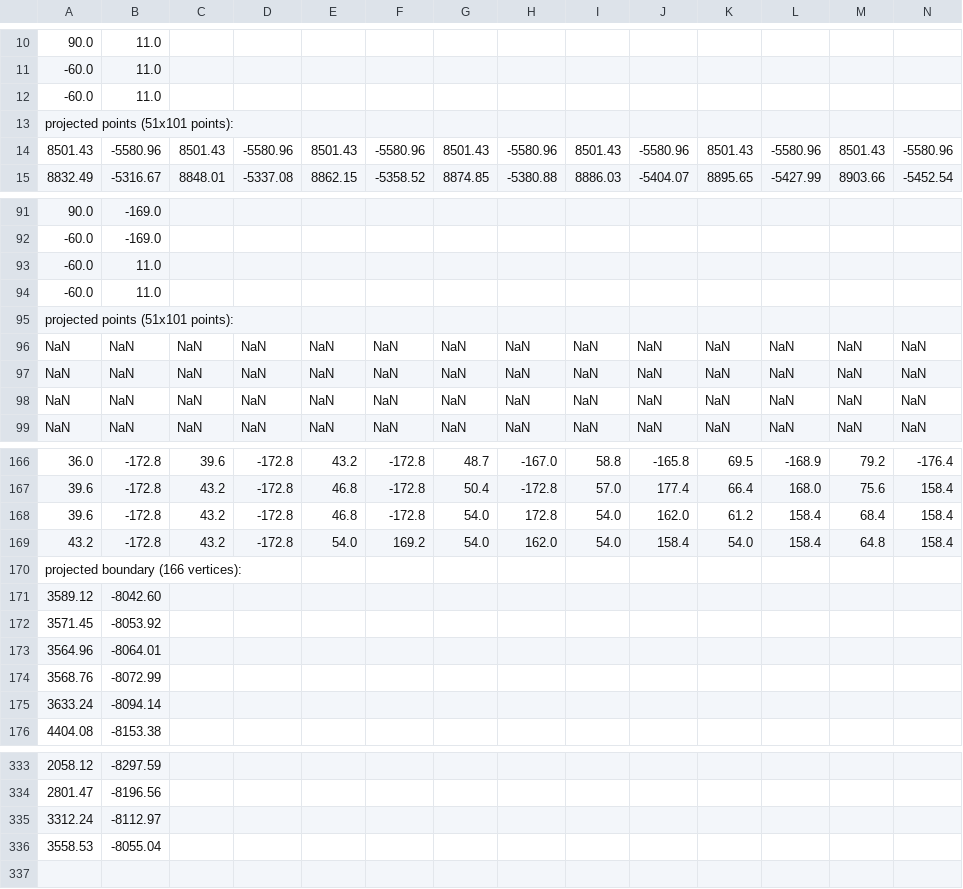
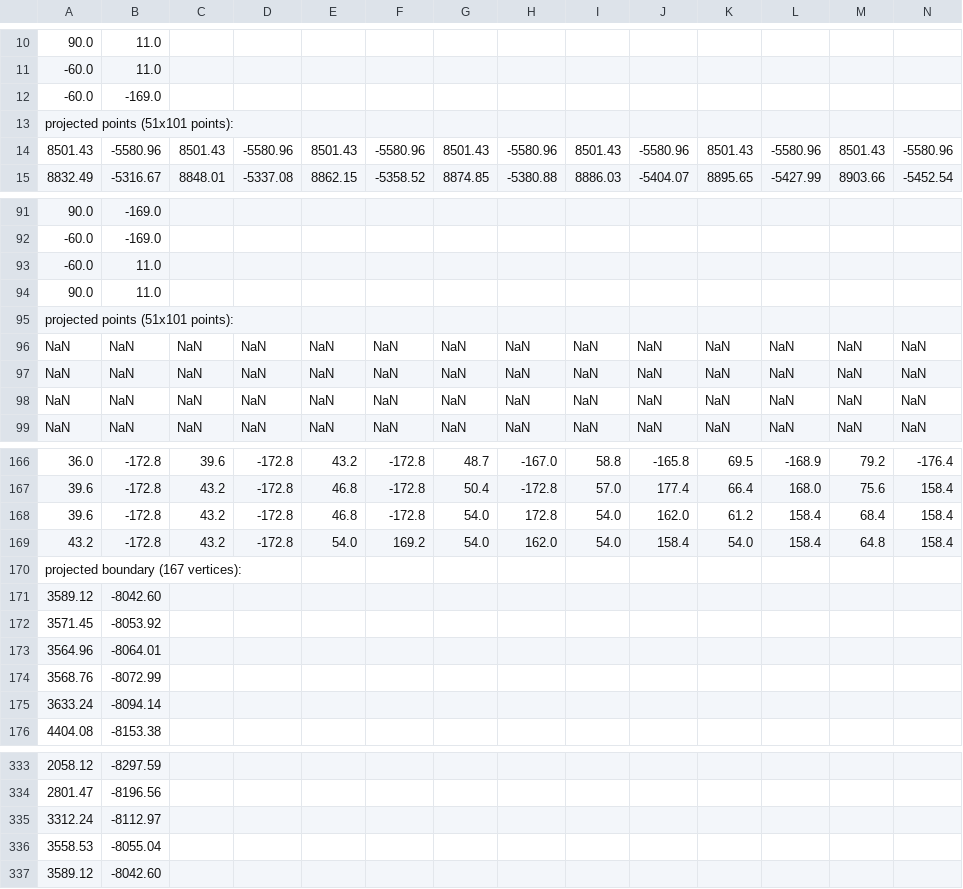
Before and after one commit to jkunimune/elastik, a CSV file: projection/elastic-earth-III.csv, drawn as a sheet; only a part is shown, gaps mark what is left out; removed rows and columns are numbered as before the commit, all else as after; rows hold the shown columns only; the diff names each change by its address in the sheet, - before the commit and + after, or states it on an @@ line.

```diff
--- a/projection/elastic-earth-III.csv
+++ b/projection/elastic-earth-III.csv
-row 12: -60.0 | 11.0
+row 12: -60.0 | -169.0
-row 94: -60.0 | 11.0
+row 94: 90.0 | 11.0
-A170: projected boundary (166 vertices):
+A170: projected boundary (167 vertices):
+row 337: 3589.12 | -8042.60
```
Also changed, not shown: projection/elastic-earth-I.csv, projection/elastic-earth-II.csv, 25 other files.
